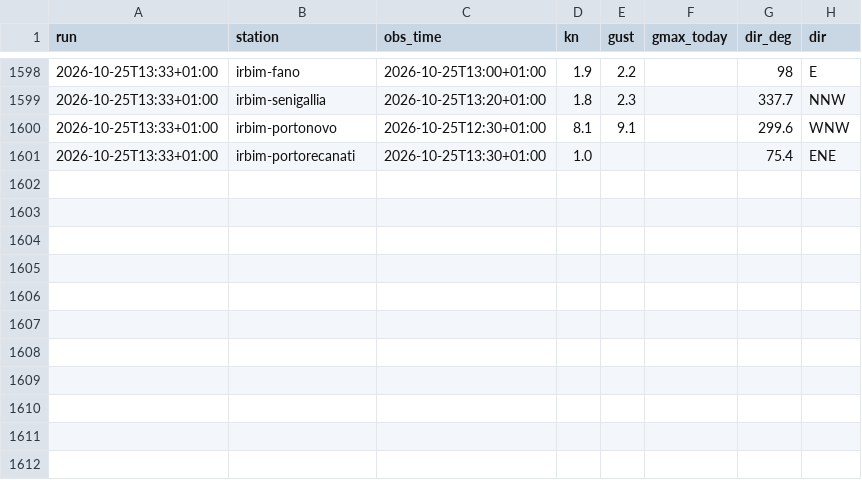
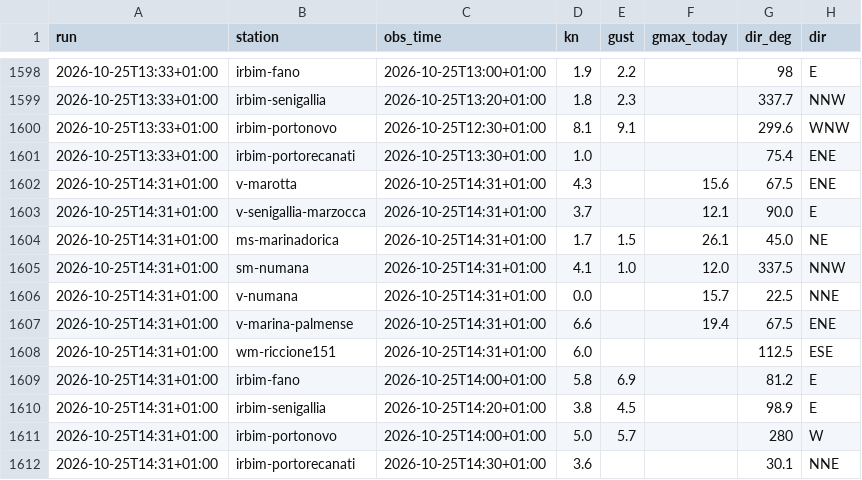
Before and after one commit to giuliobellitti-cell/spot-board-dati, a CSV file: data/obs/2026-10.csv, drawn as a sheet; only a part is shown, gaps mark what is left out; the diff names each change by its address in the sheet, - before the commit and + after, or states it on an @@ line.

```diff
--- a/data/obs/2026-10.csv
+++ b/data/obs/2026-10.csv
+row 1602: 2026-10-25T14:31+01:00 | v-marotta | 2026-10-25T14:31+01:00 | 4.3 |  | 15.6 | 67.5 | ENE
+row 1603: 2026-10-25T14:31+01:00 | v-senigallia-marzocca | 2026-10-25T14:31+01:00 | 3.7 |  | 12.1 | 90.0 | E
+row 1604: 2026-10-25T14:31+01:00 | ms-marinadorica | 2026-10-25T14:31+01:00 | 1.7 | 1.5 | 26.1 | 45.0 | NE
+row 1605: 2026-10-25T14:31+01:00 | sm-numana | 2026-10-25T14:31+01:00 | 4.1 | 1.0 | 12.0 | 337.5 | NNW
+row 1606: 2026-10-25T14:31+01:00 | v-numana | 2026-10-25T14:31+01:00 | 0.0 |  | 15.7 | 22.5 | NNE
+row 1607: 2026-10-25T14:31+01:00 | v-marina-palmense | 2026-10-25T14:31+01:00 | 6.6 |  | 19.4 | 67.5 | ENE
+row 1608: 2026-10-25T14:31+01:00 | wm-riccione151 | 2026-10-25T14:31+01:00 | 6.0 |  |  | 112.5 | ESE
+row 1609: 2026-10-25T14:31+01:00 | irbim-fano | 2026-10-25T14:00+01:00 | 5.8 | 6.9 |  | 81.2 | E
+row 1610: 2026-10-25T14:31+01:00 | irbim-senigallia | 2026-10-25T14:20+01:00 | 3.8 | 4.5 |  | 98.9 | E
+row 1611: 2026-10-25T14:31+01:00 | irbim-portonovo | 2026-10-25T14:00+01:00 | 5.0 | 5.7 |  | 280 | W
+row 1612: 2026-10-25T14:31+01:00 | irbim-portorecanati | 2026-10-25T14:30+01:00 | 3.6 |  |  | 30.1 | NNE
```
Also changed, not shown: data/mare/2026-10.csv, 2 other files.
